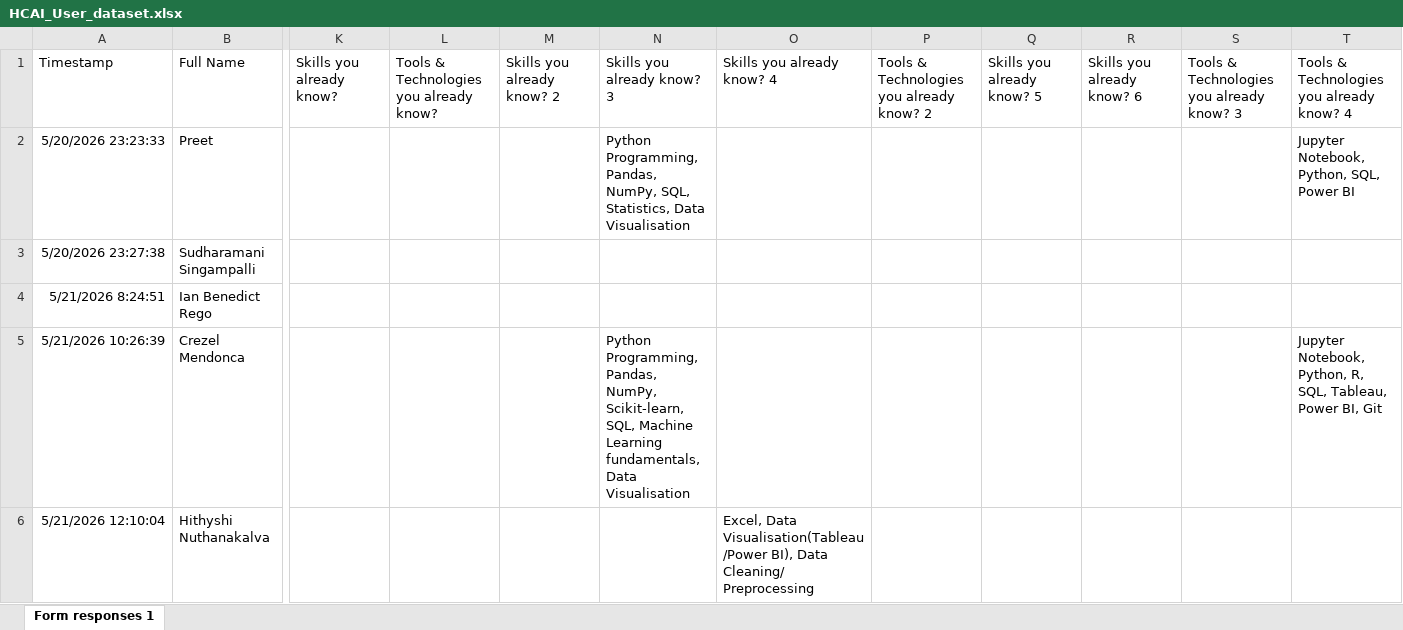
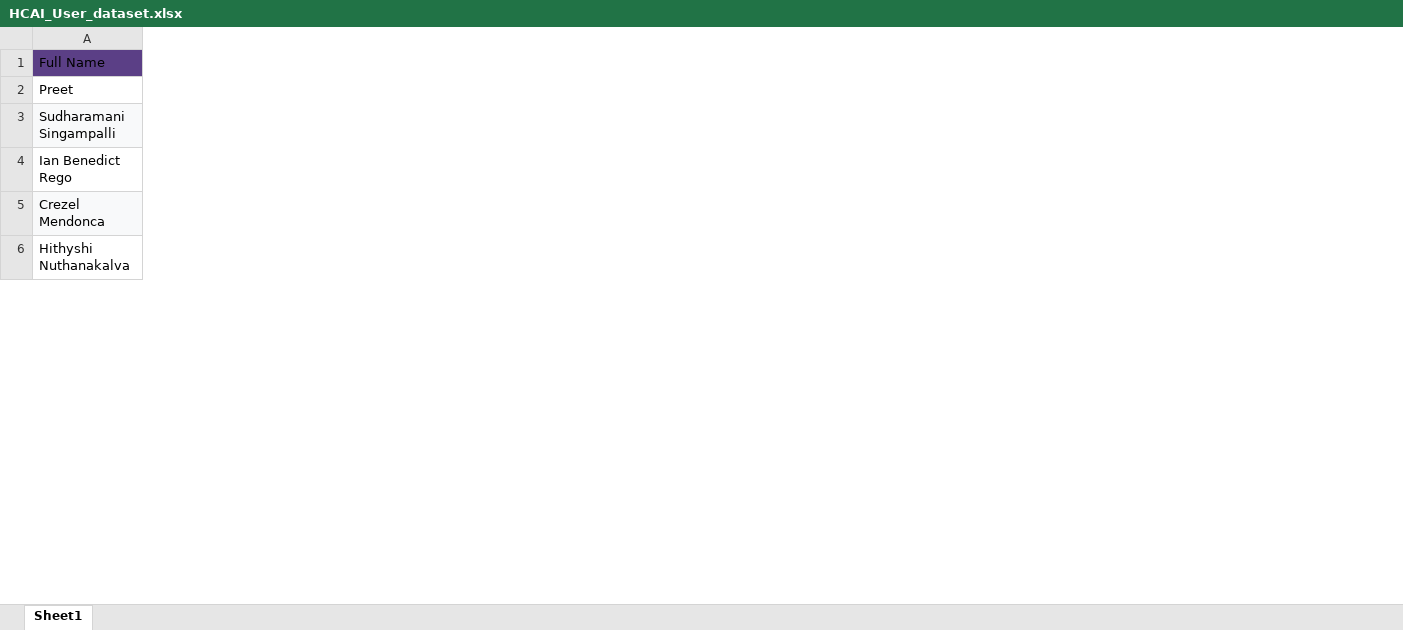
Before and after one commit to Aditig16/Adaptive_learning_pathway, an Excel workbook: data/HCAI_User_dataset.xlsx, sheet Sheet1, drawn as a sheet; only a part is shown, gaps mark what is left out; values as stored, in another font and other column widths than the file's, no borders; table styles not drawn; removed rows and columns are numbered as before the commit, all else as after; the diff covers the shown part only; the diff names each change by its address in the sheet, - before the commit and + after, or states it on an @@ line.

```diff
--- a/data/HCAI_User_dataset.xlsx (sheet Sheet1)
+++ b/data/HCAI_User_dataset.xlsx (sheet Sheet1)
-sheet tab: Form responses 1
+sheet tab: Sheet1
-column A, rows 1-6: Timestamp | 5/20/2026 23:23:33 | 5/20/2026 23:27:38 | 5/21/2026 8:24:51 | 5/21/2026 10:26:39 | 5/21/2026 12:10:04
-column K, row 1: Skills you already know?
-column L, row 1: Tools & Technologies you already know?
-column M, row 1: Skills you already know? 2
-column N, rows 1-5: Skills you already know? 3 | Python Programming, Pandas, NumPy, SQL, Statistics, Data Visualisation |  |  | Python Programming, Pandas, NumPy, Scikit-learn, SQL, Machine Learning fundamentals, Data Visualisation
-column O, rows 1-6: Skills you already know? 4 |  |  |  |  | Excel, Data Visualisation(Tableau/Power BI), Data Cleaning/ Preprocessing
-column P, row 1: Tools & Technologies you already know? 2
-column Q, row 1: Skills you already know? 5
-column R, row 1: Skills you already know? 6
-column S, row 1: Tools & Technologies you already know? 3
-column T, rows 1-5: Tools & Technologies you already know? 4 | Jupyter Notebook, Python, SQL, Power BI |  |  | Jupyter Notebook, Python, R, SQL, Tableau, Power BI, Git
-A1 fill: none
+A1 fill: #5B3F86
-A3 fill: none
+A3 fill: #F8F9FA
-A5 fill: none
+A5 fill: #F8F9FA
```
Also changed, not shown: 2 added columns, 48 removed columns and cell formats elsewhere in this sheet, 6 other files.
